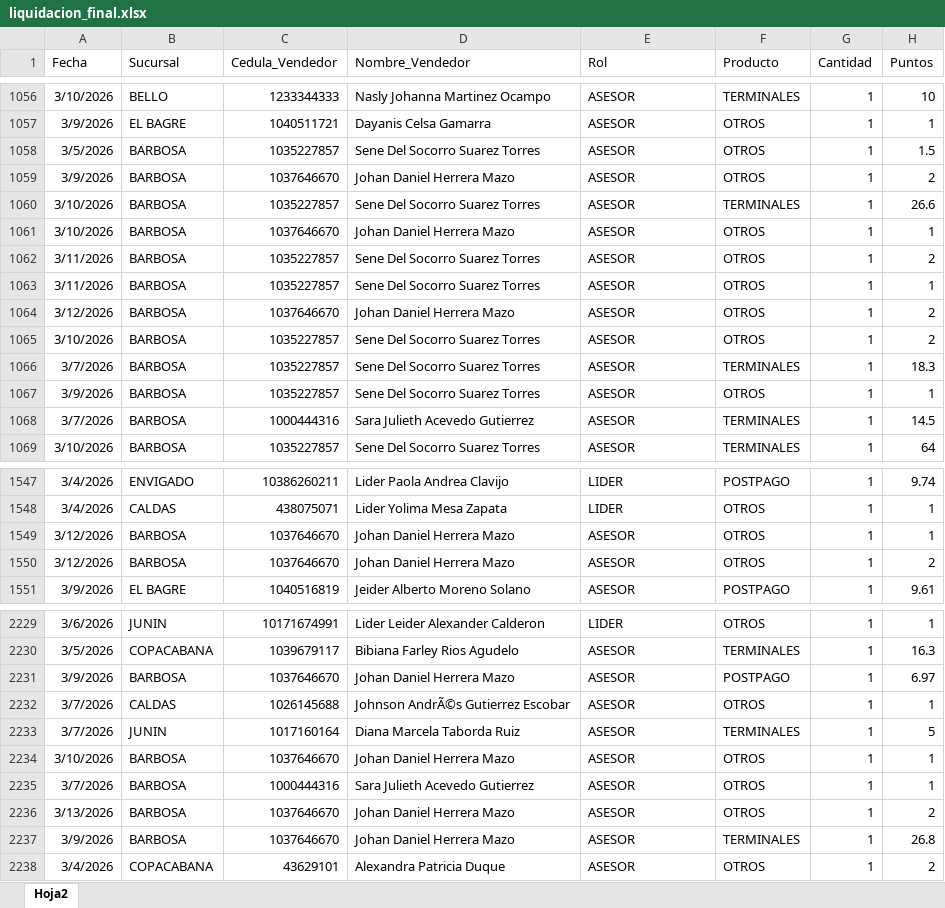
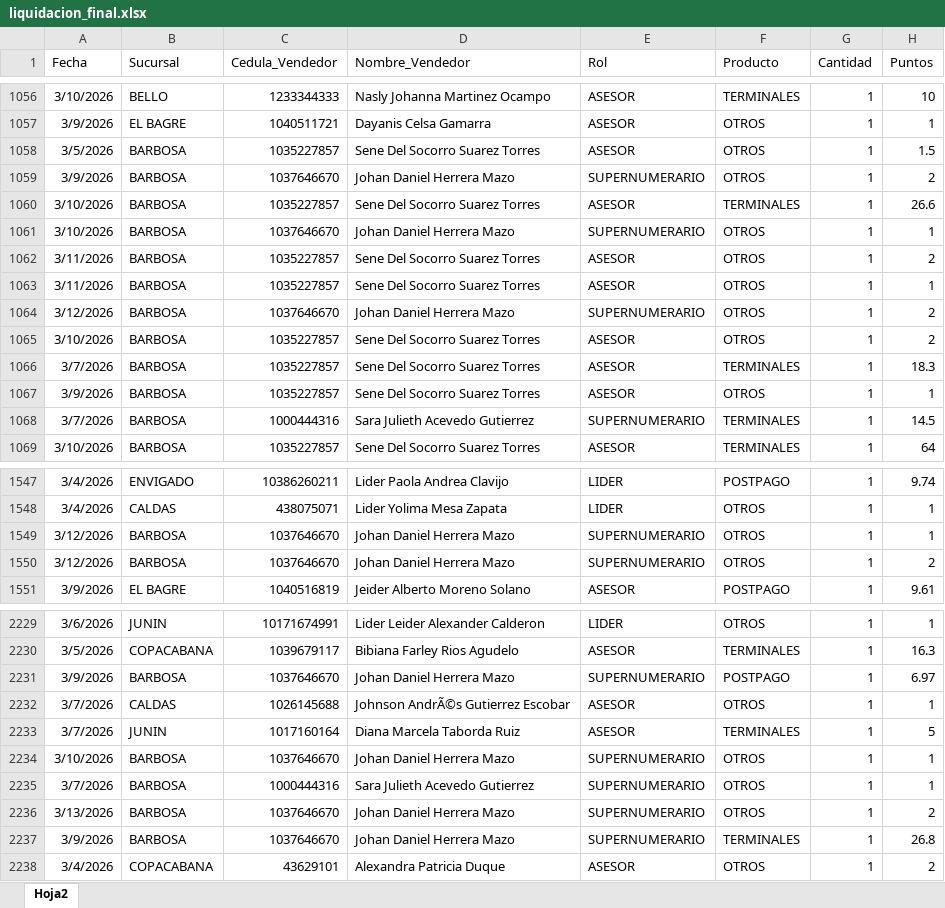
Before and after one commit to Paolam1903/Dasboarth-2026-comercial, an Excel workbook: data/liquidacion_final.xlsx, sheet Hoja2, drawn as a sheet; only a part is shown, gaps mark what is left out; values as stored, in another font and other column widths than the file's, no borders; the diff covers the shown part only; the diff names each change by its address in the sheet, - before the commit and + after, or states it on an @@ line.

Commit message:
Add files via upload

```diff
--- a/data/liquidacion_final.xlsx (sheet Hoja2)
+++ b/data/liquidacion_final.xlsx (sheet Hoja2)
-E1059 (Rol): ASESOR
+E1059 (Rol): SUPERNUMERARIO
-E1061 (Rol): ASESOR
+E1061 (Rol): SUPERNUMERARIO
-E1064 (Rol): ASESOR
+E1064 (Rol): SUPERNUMERARIO
-E1068 (Rol): ASESOR
+E1068 (Rol): SUPERNUMERARIO
-E1549:E1550 (Rol): ASESOR
+E1549:E1550 (Rol): SUPERNUMERARIO
-E2231 (Rol): ASESOR
+E2231 (Rol): SUPERNUMERARIO
-E2234:E2237 (Rol): ASESOR
+E2234:E2237 (Rol): SUPERNUMERARIO
```
Also changed, not shown: 77 edited cells elsewhere in this sheet.
